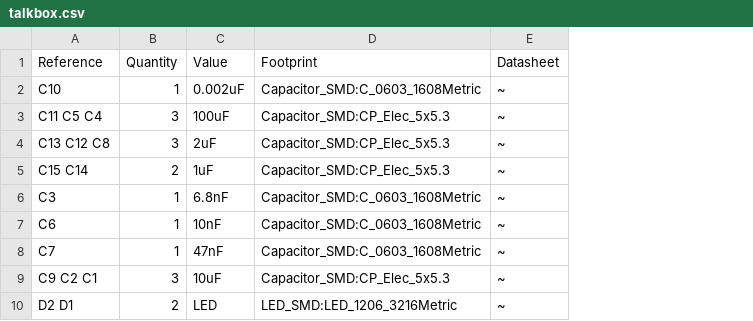
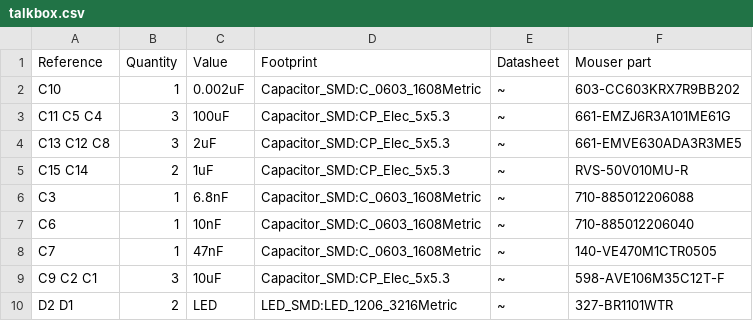
Before and after one commit to ratatech/Talkbox, a CSV file: kicad/talkbox/talkbox.csv, drawn as a sheet; only a part is shown; the diff names each change by its address in the sheet, - before the commit and + after, or states it on an @@ line.

Commit message:
Finished BOM with mouser part numbers

```diff
--- a/kicad/talkbox/talkbox.csv
+++ b/kicad/talkbox/talkbox.csv
+column F (Mouser part), rows 2-10: 603-CC603KRX7R9BB202 | 661-EMZJ6R3A101ME61G | 661-EMVE630ADA3R3ME5 | RVS-50V010MU-R | 710-885012206088 | 710-885012206040 | 140-VE470M1CTR0505 | 598-AVE106M35C12T-F | 327-BR1101WTR
```
Also changed, not shown: 2 other files.
